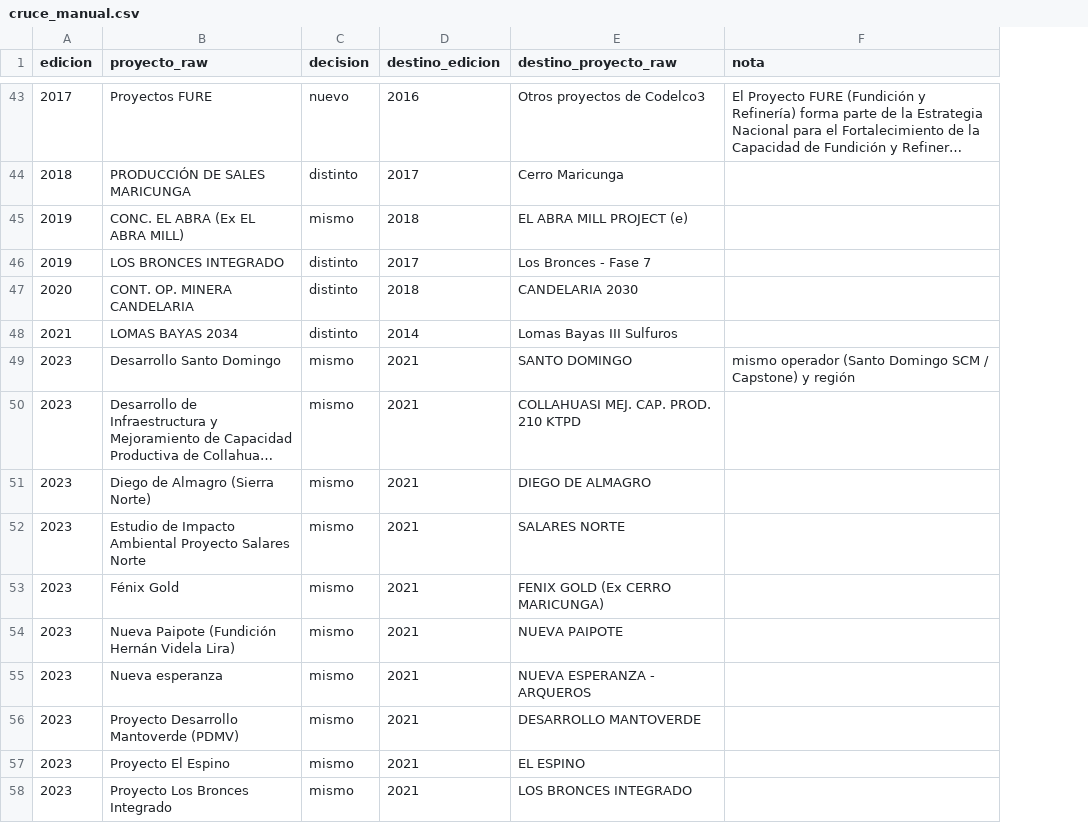
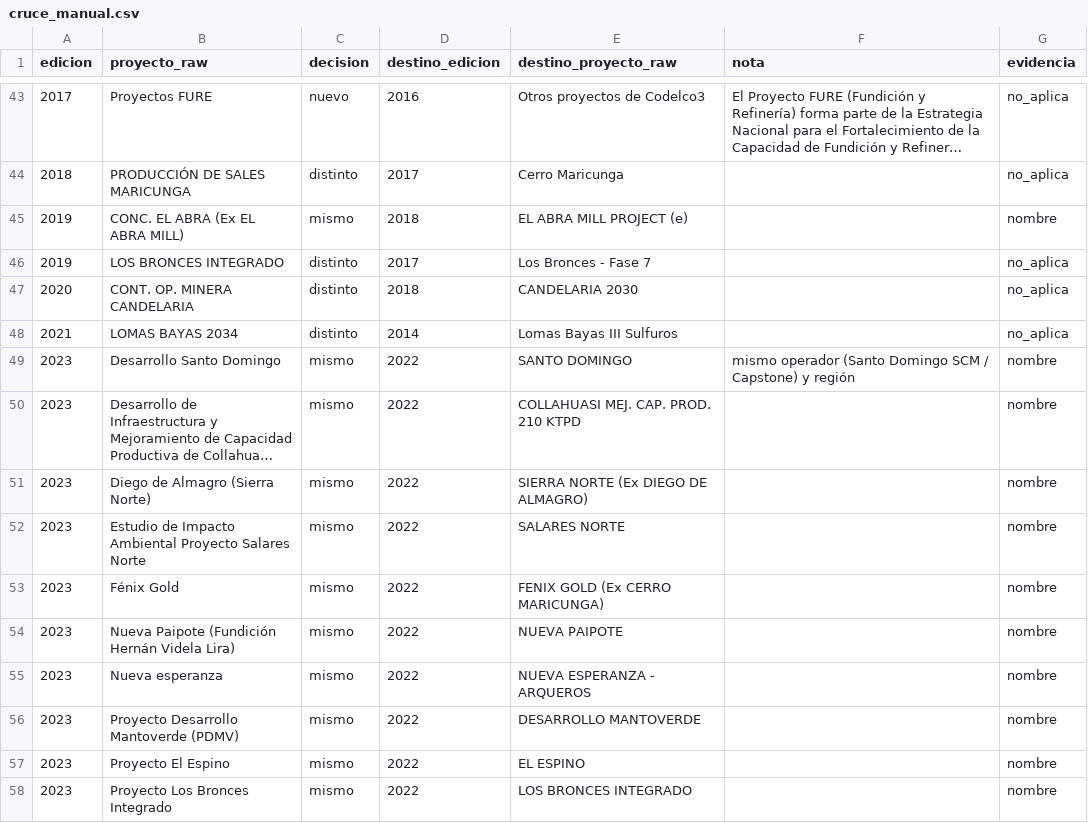
Before and after one commit to munozmartinezja/chile-mining-project-drift, a CSV file: data/reference/cruce_manual.csv, drawn as a sheet; only a part is shown, gaps mark what is left out; long unchanged cells end in …; the diff covers the shown part only; the diff names each change by its address in the sheet, - before the commit and + after, or states it on an @@ line.

Commit message:
feat(edicion-2022): edición 2022 transcrita y verificada, sensibilidades publicables y verificación de fuentes

```diff
--- a/data/reference/cruce_manual.csv
+++ b/data/reference/cruce_manual.csv
+column G (evidencia), rows 43-58: no_aplica | no_aplica | nombre | no_aplica | no_aplica | no_aplica | nombre | nombre | nombre | nombre | nombre | nombre | nombre | nombre | nombre | nombre
-D49:D58 (destino_edicion): 2021
+D49:D58 (destino_edicion): 2022
-E51 (destino_proyecto_raw): DIEGO DE ALMAGRO
+E51 (destino_proyecto_raw): SIERRA NORTE (Ex DIEGO DE ALMAGRO)
```
Also changed, not shown: 8 added rows and 26 edited cells elsewhere in this file, data/reference/ajustes_conciliacion.csv, data/reference/egresos_declarados.csv, 32 other files.
